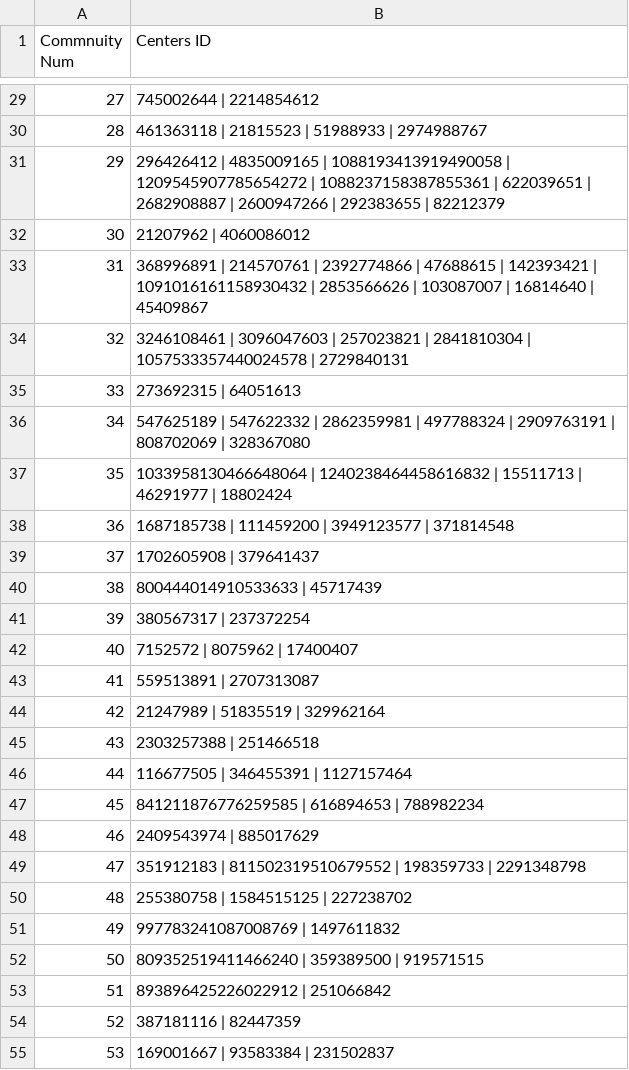
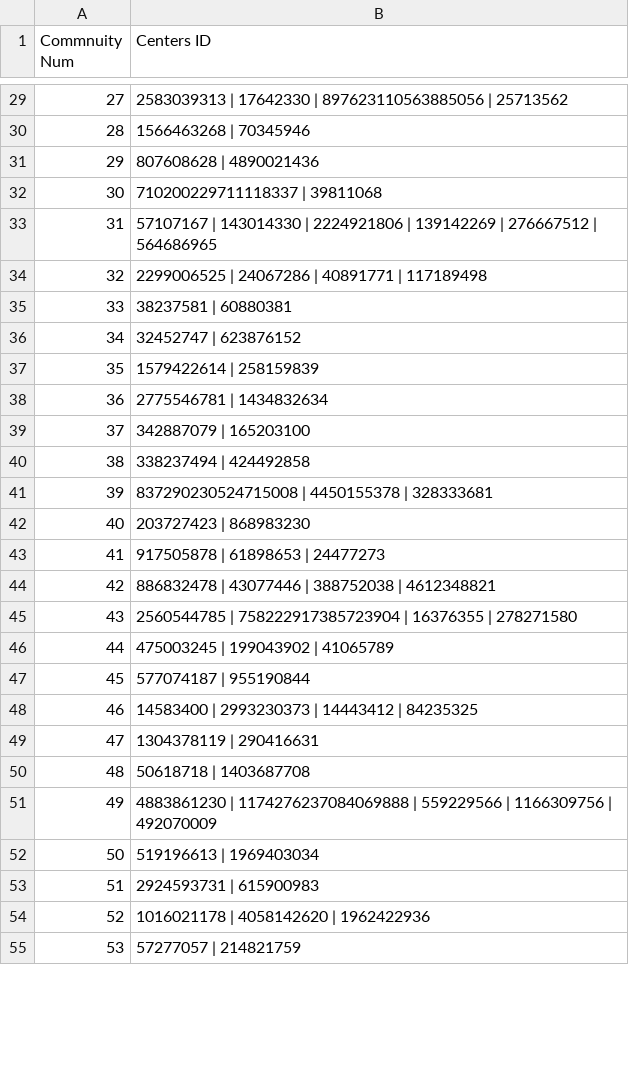
Before and after one commit to teamclouday/Mooner, a CSV file: DataProcess/centrality.csv, drawn as a sheet; only a part is shown, gaps mark what is left out; the diff covers the shown part only.

Commit message:
update centrality

```diff
--- a/DataProcess/centrality.csv
+++ b/DataProcess/centrality.csv
@@ -29,27 +29,27 @@ Commnuity Num,Centers ID
-27,745002644 | 2214854612
-28,461363118 | 21815523 | 51988933 | 2974988767
-29,296426412 | 4835009165 | 1088193413919490058 | 1209545907785654272 | 1088237158387855361 | 622039651 | 2682908887 | 2600947266 | 292383655 | 82212379
-30,21207962 | 4060086012
-31,368996891 | 214570761 | 2392774866 | 47688615 | 142393421 | 1091016161158930432 | 2853566626 | 103087007 | 16814640 | 45409867
-32,3246108461 | 3096047603 | 257023821 | 2841810304 | 1057533357440024578 | 2729840131
-33,273692315 | 64051613
-34,547625189 | 547622332 | 2862359981 | 497788324 | 2909763191 | 808702069 | 328367080
-35,1033958130466648064 | 1240238464458616832 | 15511713 | 46291977 | 18802424
-36,1687185738 | 111459200 | 3949123577 | 371814548
-37,1702605908 | 379641437
-38,800444014910533633 | 45717439
-39,380567317 | 237372254
-40,7152572 | 8075962 | 17400407
-41,559513891 | 2707313087
-42,21247989 | 51835519 | 329962164
-43,2303257388 | 251466518
-44,116677505 | 346455391 | 1127157464
-45,841211876776259585 | 616894653 | 788982234
-46,2409543974 | 885017629
-47,351912183 | 811502319510679552 | 198359733 | 2291348798
-48,255380758 | 1584515125 | 227238702
-49,997783241087008769 | 1497611832
-50,809352519411466240 | 359389500 | 919571515
-51,893896425226022912 | 251066842
-52,387181116 | 82447359
-53,169001667 | 93583384 | 231502837
+27,2583039313 | 17642330 | 897623110563885056 | 25713562
+28,1566463268 | 70345946
+29,807608628 | 4890021436
+30,710200229711118337 | 39811068
+31,57107167 | 143014330 | 2224921806 | 139142269 | 276667512 | 564686965
+32,2299006525 | 24067286 | 40891771 | 117189498
+33,38237581 | 60880381
+34,32452747 | 623876152
+35,1579422614 | 258159839
+36,2775546781 | 1434832634
+37,342887079 | 165203100
+38,338237494 | 424492858
+39,837290230524715008 | 4450155378 | 328333681
+40,203727423 | 868983230
+41,917505878 | 61898653 | 24477273
+42,886832478 | 43077446 | 388752038 | 4612348821
+43,2560544785 | 758222917385723904 | 16376355 | 278271580
+44,475003245 | 199043902 | 41065789
+45,577074187 | 955190844
+46,14583400 | 2993230373 | 14443412 | 84235325
+47,1304378119 | 290416631
+48,50618718 | 1403687708
+49,4883861230 | 1174276237084069888 | 559229566 | 1166309756 | 492070009
+50,519196613 | 1969403034
+51,2924593731 | 615900983
+52,1016021178 | 4058142620 | 1962422936
+53,57277057 | 214821759
```
Also changed, not shown: 10 removed rows and 44 edited cells elsewhere in this file.
